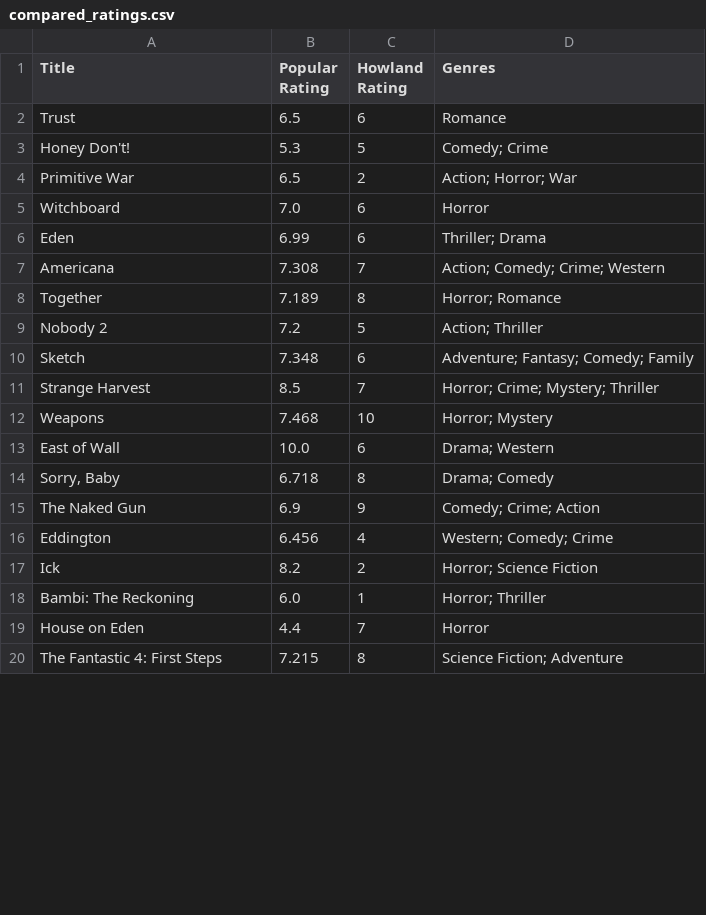
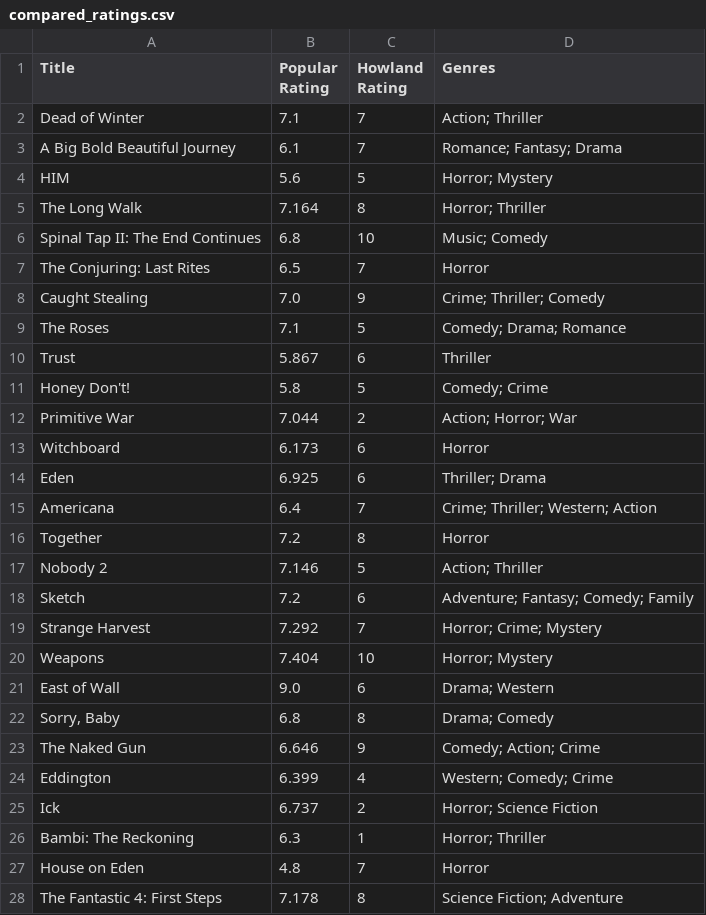
Before and after one commit to Jurassic001/Howland_retirement, a CSV file: data/compared_ratings.csv, drawn as a sheet; only a part is shown; the diff covers the shown part only.

```diff
--- a/data/compared_ratings.csv
+++ b/data/compared_ratings.csv
@@ -1,20 +1,28 @@
 Title,Popular Rating,Howland Rating,Genres
-Trust,6.5,6,Romance
-Honey Don't!,5.3,5,Comedy; Crime
-Primitive War,6.5,2,Action; Horror; War
-Witchboard,7.0,6,Horror
-Eden,6.99,6,Thriller; Drama
-Americana,7.308,7,Action; Comedy; Crime; Western
-Together,7.189,8,Horror; Romance
-Nobody 2,7.2,5,Action; Thriller
-Sketch,7.348,6,Adventure; Fantasy; Comedy; Family
-Strange Harvest,8.5,7,Horror; Crime; Mystery; Thriller
-Weapons,7.468,10,Horror; Mystery
-East of Wall,10.0,6,Drama; Western
-"Sorry, Baby",6.718,8,Drama; Comedy
-The Naked Gun,6.9,9,Comedy; Crime; Action
-Eddington,6.456,4,Western; Comedy; Crime
-Ick,8.2,2,Horror; Science Fiction
-Bambi: The Reckoning,6.0,1,Horror; Thriller
-House on Eden,4.4,7,Horror
-The Fantastic 4: First Steps,7.215,8,Science Fiction; Adventure
+Dead of Winter,7.1,7,Action; Thriller
+A Big Bold Beautiful Journey,6.1,7,Romance; Fantasy; Drama
+HIM,5.6,5,Horror; Mystery
+The Long Walk,7.164,8,Horror; Thriller
+Spinal Tap II: The End Continues,6.8,10,Music; Comedy
+The Conjuring: Last Rites,6.5,7,Horror
+Caught Stealing,7.0,9,Crime; Thriller; Comedy
+The Roses,7.1,5,Comedy; Drama; Romance
+Trust,5.867,6,Thriller
+Honey Don't!,5.8,5,Comedy; Crime
+Primitive War,7.044,2,Action; Horror; War
+Witchboard,6.173,6,Horror
+Eden,6.925,6,Thriller; Drama
+Americana,6.4,7,Crime; Thriller; Western; Action
+Together,7.2,8,Horror
+Nobody 2,7.146,5,Action; Thriller
+Sketch,7.2,6,Adventure; Fantasy; Comedy; Family
+Strange Harvest,7.292,7,Horror; Crime; Mystery
+Weapons,7.404,10,Horror; Mystery
+East of Wall,9.0,6,Drama; Western
+"Sorry, Baby",6.8,8,Drama; Comedy
+The Naked Gun,6.646,9,Comedy; Action; Crime
+Eddington,6.399,4,Western; Comedy; Crime
+Ick,6.737,2,Horror; Science Fiction
+Bambi: The Reckoning,6.3,1,Horror; Thriller
+House on Eden,4.8,7,Horror
+The Fantastic 4: First Steps,7.178,8,Science Fiction; Adventure
```
Also changed, not shown: 61 edited cells elsewhere in this file, data/howland_ratings.csv, data/popular_ratings.csv, 1 other file.
